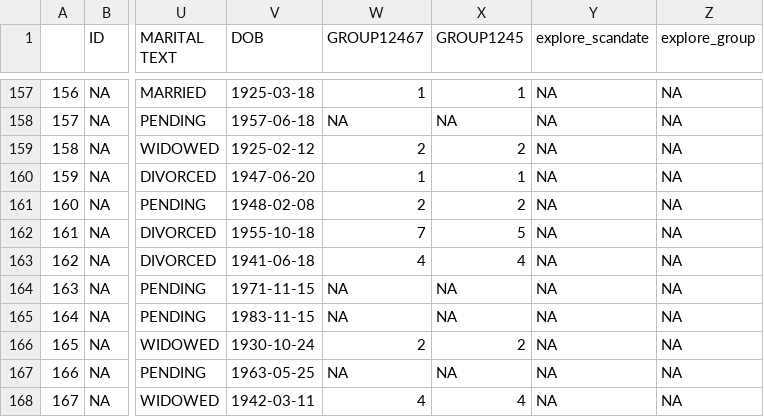
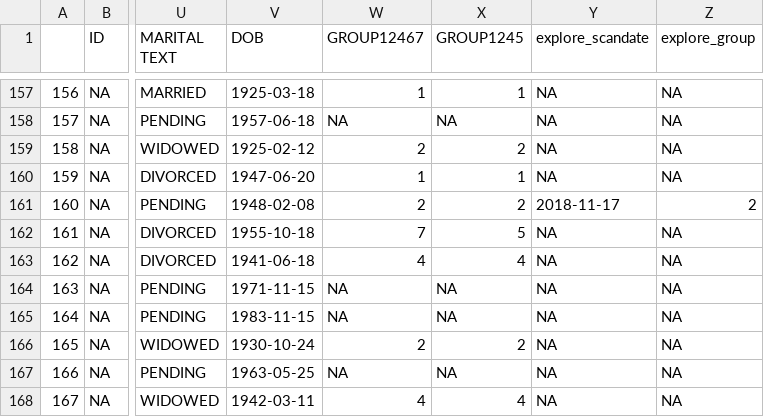
Before and after one commit to DecisionNeurosciencePsychopathology/shark, a CSV file: demo_explore.csv, drawn as a sheet; only a part is shown, gaps mark what is left out; the diff names each change by its address in the sheet, - before the commit and + after, or states it on an @@ line.

```diff
--- a/demo_explore.csv
+++ b/demo_explore.csv
-Y161 (explore_scandate): NA
+Y161 (explore_scandate): 2018-11-17
-Z161 (explore_group): NA
+Z161 (explore_group): 2
```
